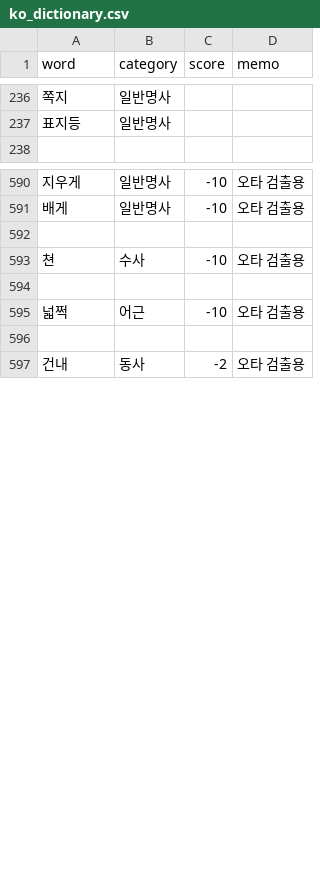
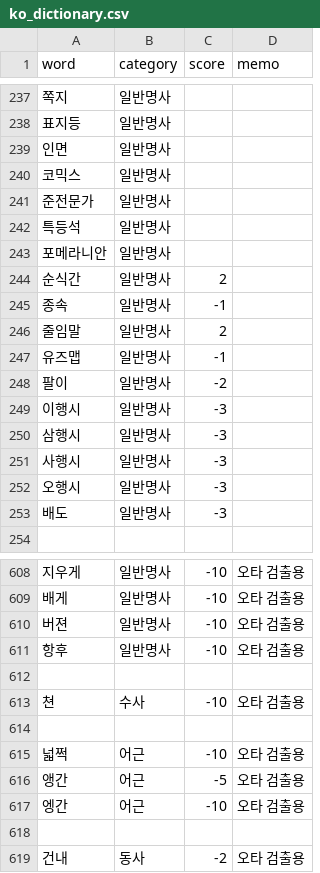
Before and after one commit to Ink-14/KKORI, a CSV file: backend/src/tokenizations/ko_dictionary.csv, drawn as a sheet; only a part is shown, gaps mark what is left out; the diff covers the shown part only.

```diff
--- a/backend/src/tokenizations/ko_dictionary.csv
+++ b/backend/src/tokenizations/ko_dictionary.csv
@@ -237,2 +238,17 @@ word,category,score,memo
 표지등,일반명사,,
+인면,일반명사,,
+코믹스,일반명사,,
+준전문가,일반명사,,
+특등석,일반명사,,
+포메라니안,일반명사,,
+순식간,일반명사,2,
+종속,일반명사,-1,
+줄임말,일반명사,2,
+유즈맵,일반명사,-1,
+팔이,일반명사,-2,
+이행시,일반명사,-3,
+삼행시,일반명사,-3,
+사행시,일반명사,-3,
+오행시,일반명사,-3,
+배도,일반명사,-3,
 
@@ -591,2 +609,4 @@ word,category,score,memo
 배게,일반명사,-10,오타 검출용
+버젼,일반명사,-10,오타 검출용
+항후,일반명사,-10,오타 검출용
 
@@ -595,2 +615,4 @@ word,category,score,memo
 넓쩍,어근,-10,오타 검출용
+앵간,어근,-5,오타 검출용
+엥간,어근,-10,오타 검출용
 
```
Also changed, not shown: 10 added rows and 3 removed rows elsewhere in this file, backend/src/tokenizations/ko_preanalyzed.csv, 14 other files.
